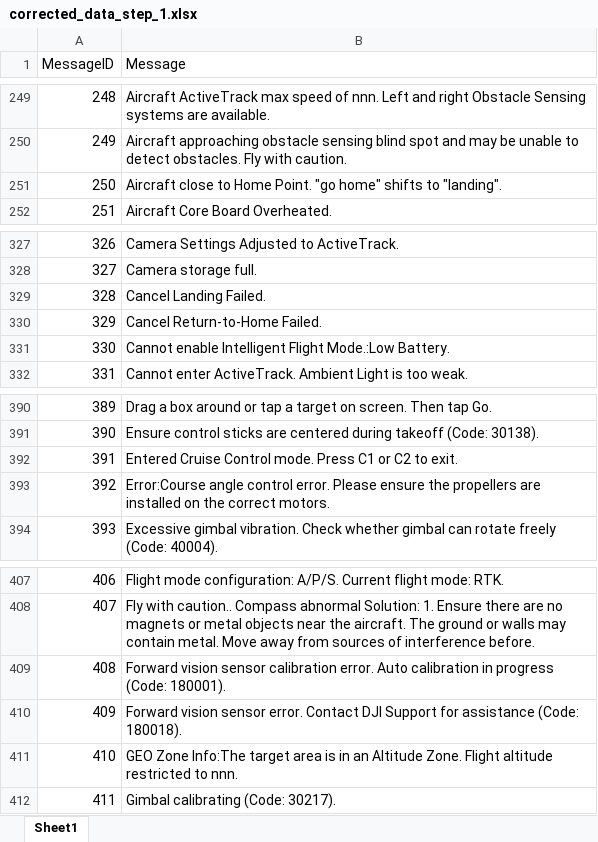
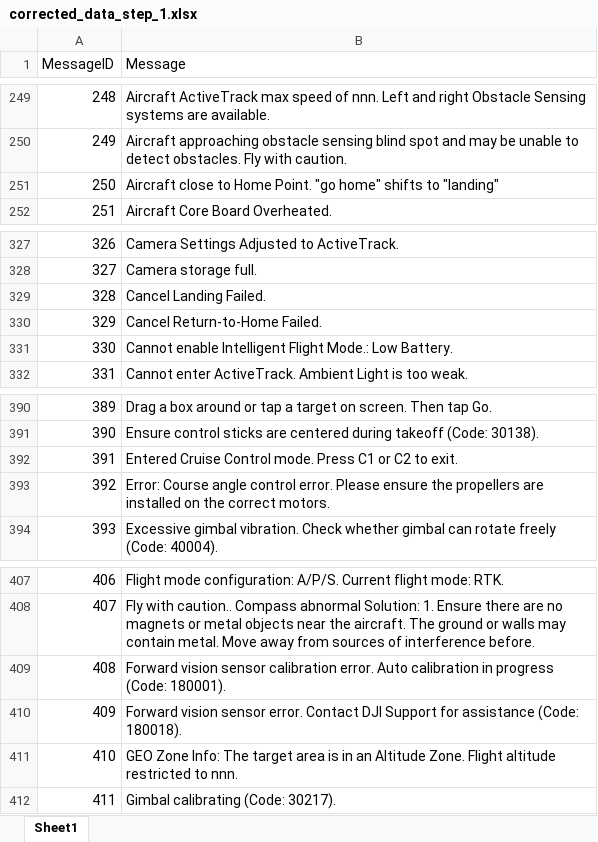
Before and after one commit to DroneNLP/dataset, an Excel workbook: development/processed/airdata/corrected_data_step_1.xlsx, sheet Sheet1, drawn as a sheet; only a part is shown, gaps mark what is left out; values as stored, in another font and other column widths than the file's, no cell formats; the diff covers the shown part only; the diff names each change by its address in the sheet, - before the commit and + after, or states it on an @@ line.

```diff
--- a/development/processed/airdata/corrected_data_step_1.xlsx (sheet Sheet1)
+++ b/development/processed/airdata/corrected_data_step_1.xlsx (sheet Sheet1)
-B251 (Message): …shifts to "landing".
+B251 (Message): …shifts to "landing"
-B331 (Message): …Intelligent Flight Mode.:Low Battery.
+B331 (Message): …Intelligent Flight Mode.: Low Battery.
-B393 (Message): Error:Course angle control…
+B393 (Message): Error: Course angle control…
-B411 (Message): GEO Zone Info:The target area…
+B411 (Message): GEO Zone Info: The target area…
```
Also changed, not shown: 22 edited cells elsewhere in this sheet, cell formats, development/processed/airdata/corrected_data_step_2.xlsx, development/processed/airdata/corrected_data_step_3.xlsx, 2 other files.
